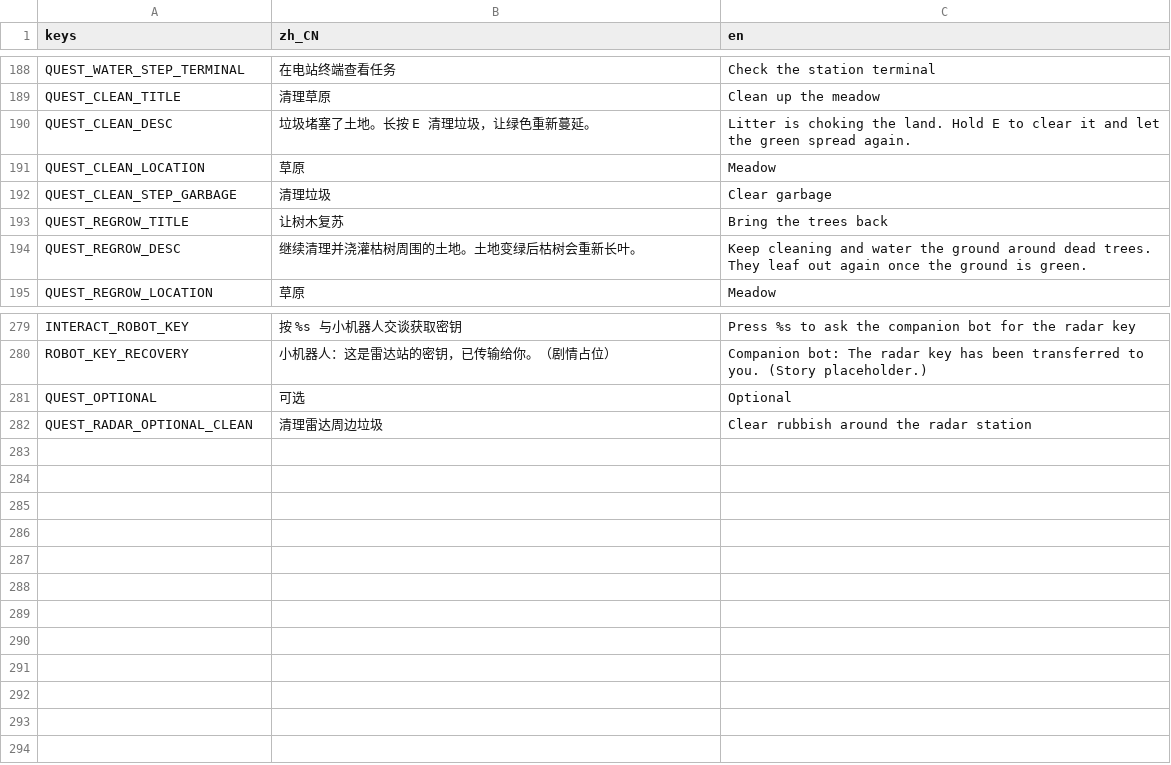
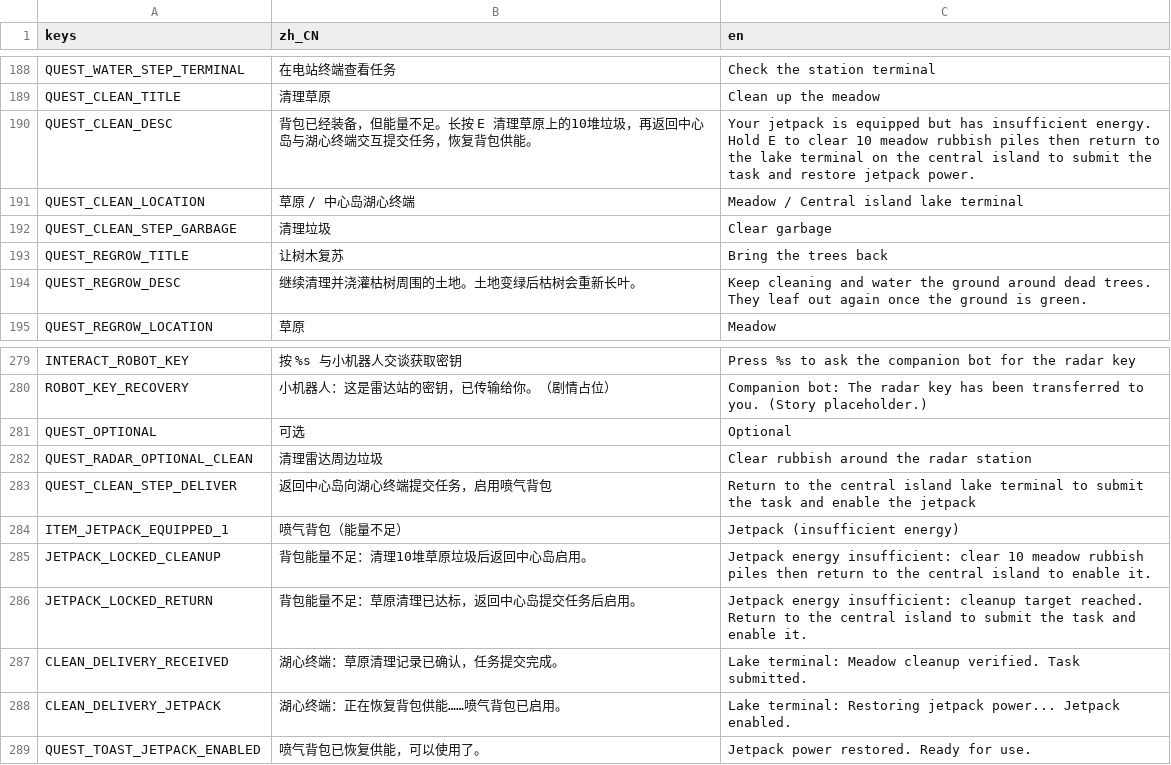
Before and after one commit to KaworuIkari/Gamejam21, a CSV file: rewild/i18n/strings.csv, drawn as a sheet; only a part is shown, gaps mark what is left out.

```diff
--- a/rewild/i18n/strings.csv
+++ b/rewild/i18n/strings.csv
@@ -189,4 +189,4 @@ QUEST_WATER_STEP_TERMINAL,在电站终端查看任务,Check the station terminal
 QUEST_CLEAN_TITLE,清理草原,Clean up the meadow
-QUEST_CLEAN_DESC,垃圾堵塞了土地。长按 E 清理垃圾，让绿色重新蔓延。,Litter is choking the land. Hold E to clear it and let the green spread again.
-QUEST_CLEAN_LOCATION,草原,Meadow
+QUEST_CLEAN_DESC,背包已经装备，但能量不足。长按 E 清理草原上的10堆垃圾，再返回中心岛与湖心终端交互提交任务，恢复背包供能。,Your jetpack is equipped but has insufficient energy. Hold E to clear 10 meadow rubbish piles then return to the lake terminal on the central island to submit the task and restore jetpack power.
+QUEST_CLEAN_LOCATION,草原 / 中心岛湖心终端,Meadow / Central island lake terminal
 QUEST_CLEAN_STEP_GARBAGE,清理垃圾,Clear garbage
@@ -282 +282,8 @@ QUEST_OPTIONAL,可选,Optional
 QUEST_RADAR_OPTIONAL_CLEAN,清理雷达周边垃圾,Clear rubbish around the radar station
+QUEST_CLEAN_STEP_DELIVER,返回中心岛向湖心终端提交任务，启用喷气背包,Return to the central island lake terminal to submit the task and enable the jetpack
+ITEM_JETPACK_EQUIPPED_1,喷气背包（能量不足）,Jetpack (insufficient energy)
+JETPACK_LOCKED_CLEANUP,背包能量不足：清理10堆草原垃圾后返回中心岛启用。,Jetpack energy insufficient: clear 10 meadow rubbish piles then return to the central island to enable it.
+JETPACK_LOCKED_RETURN,背包能量不足：草原清理已达标，返回中心岛提交任务后启用。,Jetpack energy insufficient: cleanup target reached. Return to the central island to submit the task and enable it.
+CLEAN_DELIVERY_RECEIVED,湖心终端：草原清理记录已确认，任务提交完成。,Lake terminal: Meadow cleanup verified. Task submitted.
+CLEAN_DELIVERY_JETPACK,湖心终端：正在恢复背包供能……喷气背包已启用。,Lake terminal: Restoring jetpack power... Jetpack enabled.
+QUEST_TOAST_JETPACK_ENABLED,喷气背包已恢复供能，可以使用了。,Jetpack power restored. Ready for use.
```
Also changed, not shown: 8 other files.
